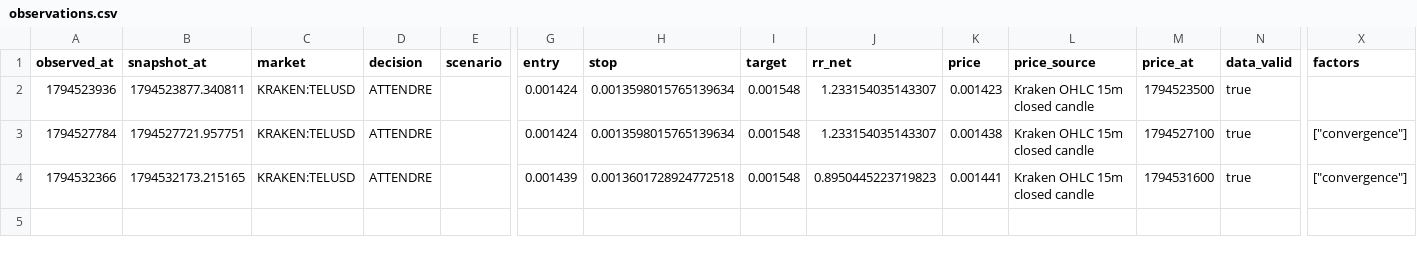
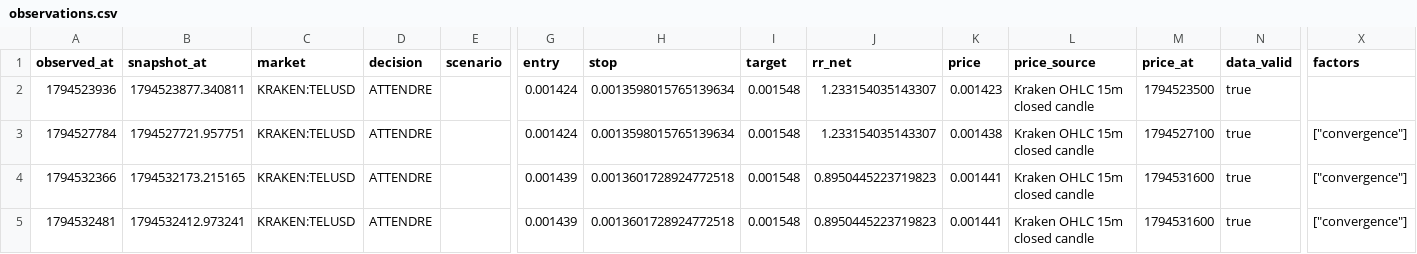
Before and after one commit to khalidd692/telcoin-trading-intelligence99, a CSV file: evaluation/observations.csv, drawn as a sheet; only a part is shown, gaps mark what is left out; rows hold the shown columns only; the diff names each change by its address in the sheet, - before the commit and + after, or states it on an @@ line.

```diff
--- a/evaluation/observations.csv
+++ b/evaluation/observations.csv
+row 5: 1794532481 | 1794532412.973241 | KRAKEN:TELUSD | ATTENDRE |  | 0.001439 | 0.0013601728924772518 | 0.001548 | 0.8950445223719823 | 0.001441 | Kraken OHLC 15m closed candle | 1794531600 | true | ["convergence"]
```
Also changed, not shown: 2 other files.
